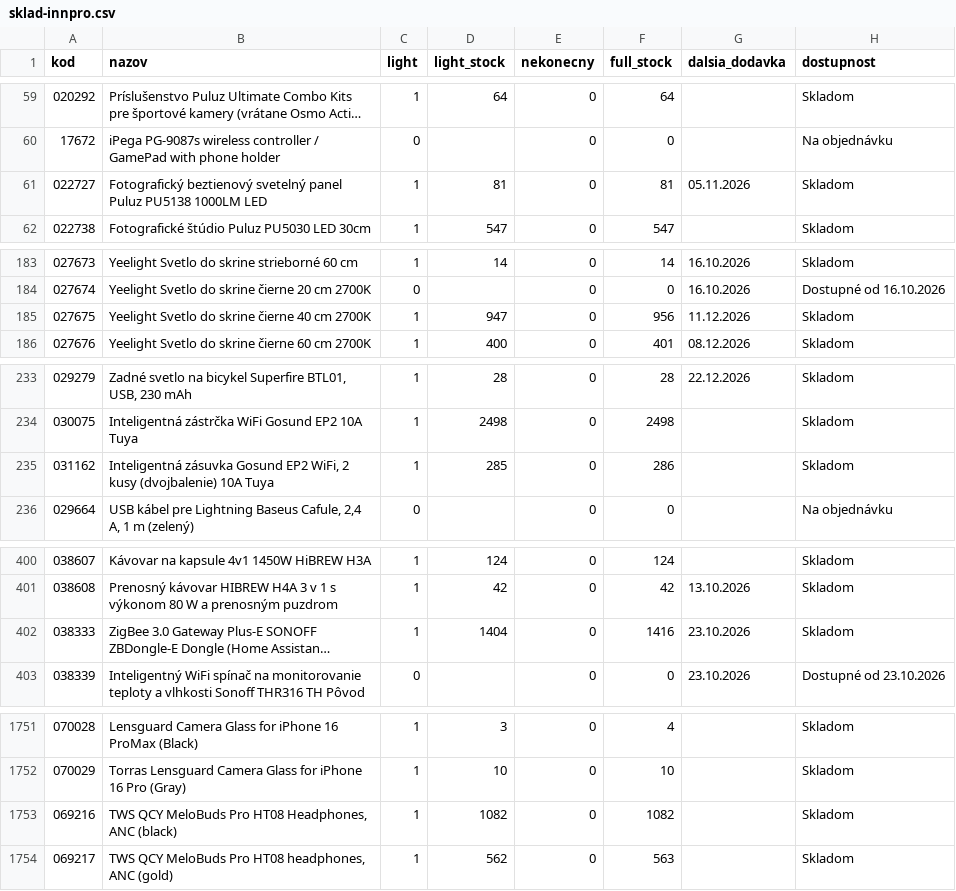
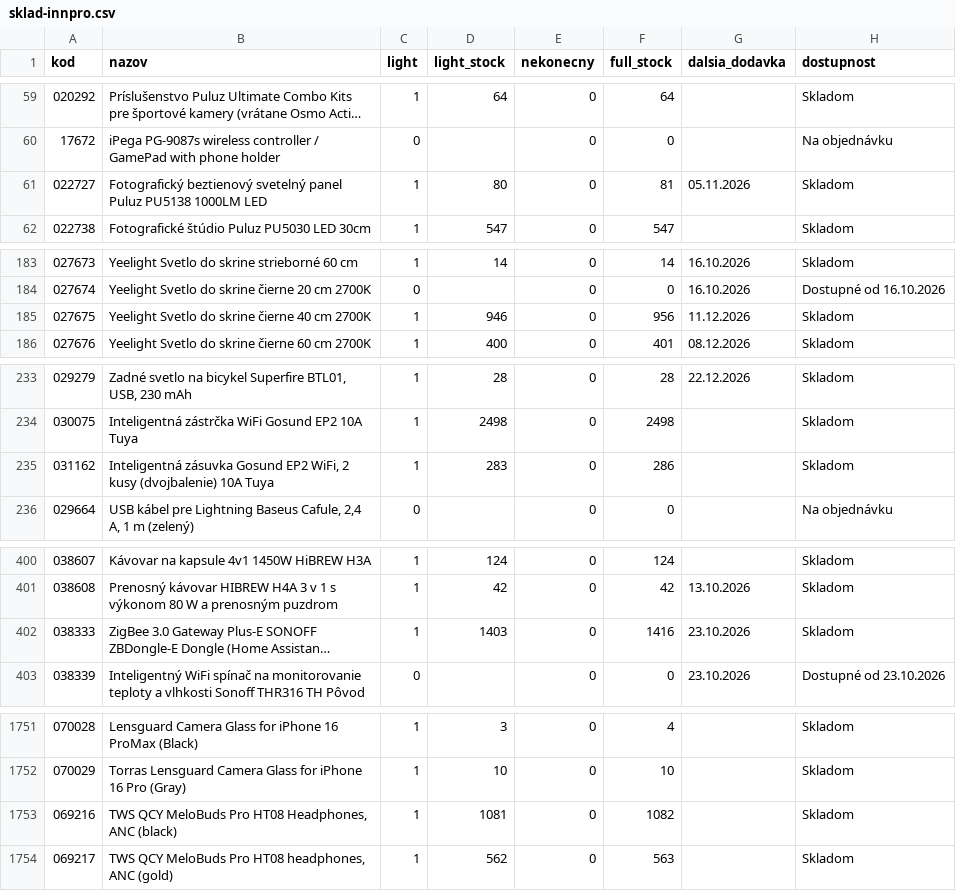
Before and after one commit to 4fkstztvbs-arch/import_innpro, a CSV file: reports/sklad-innpro.csv, drawn as a sheet; only a part is shown, gaps mark what is left out; long unchanged cells end in …; the diff covers the shown part only; the diff names each change by its address in the sheet, - before the commit and + after, or states it on an @@ line.

```diff
--- a/reports/sklad-innpro.csv
+++ b/reports/sklad-innpro.csv
-D61 (light_stock): 81
+D61 (light_stock): 80
-D185 (light_stock): 947
+D185 (light_stock): 946
-D235 (light_stock): 285
+D235 (light_stock): 283
-D402 (light_stock): 1404
+D402 (light_stock): 1403
-D1753 (light_stock): 1082
+D1753 (light_stock): 1081
```
Also changed, not shown: 5 edited cells elsewhere in this file, 17 other files.
